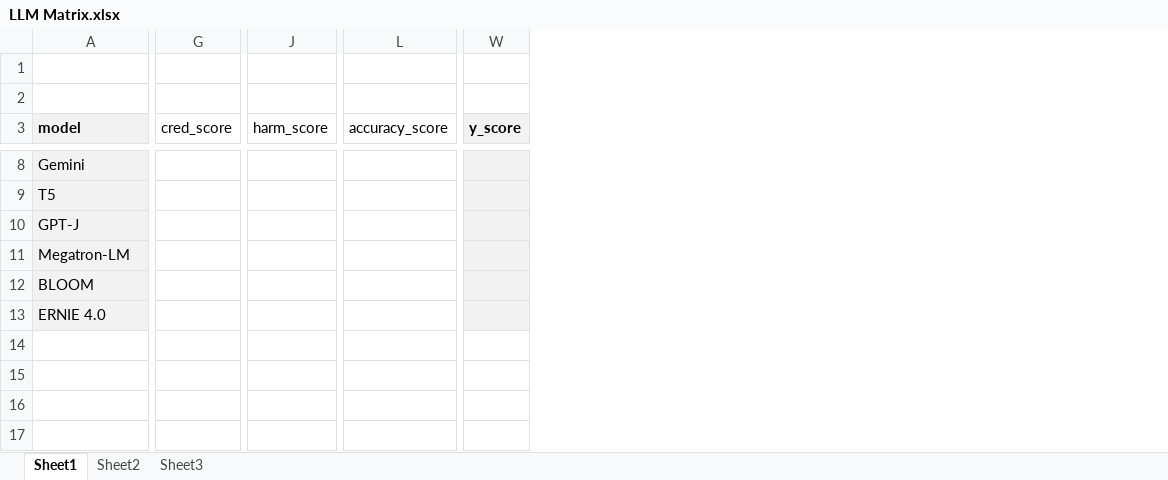
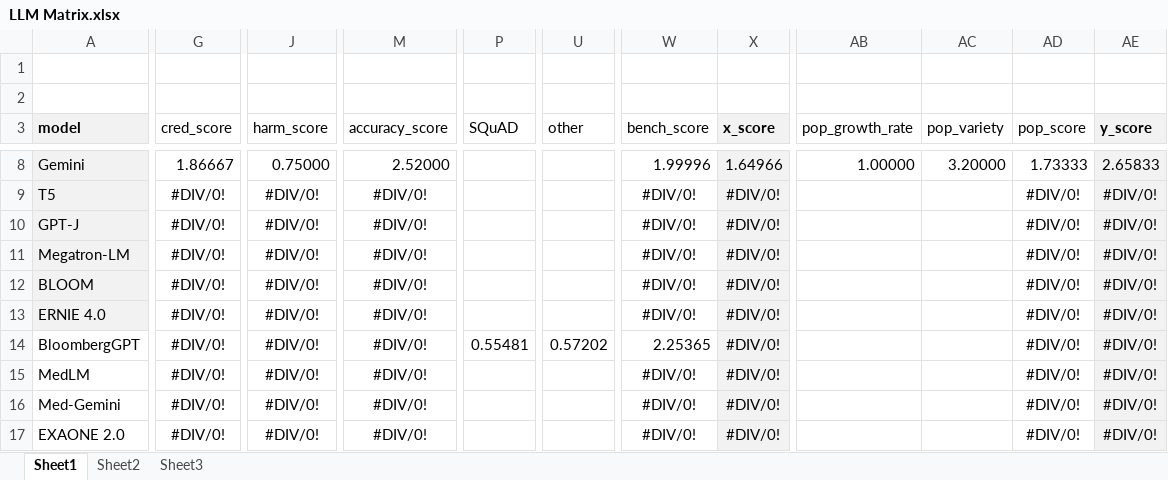
Before and after one commit to RichardLoProjects/DF_2024_wk14_HackathonJuly24, an Excel workbook: data/LLM Matrix.xlsx, sheet Sheet1, drawn as a sheet; only a part is shown, gaps mark what is left out; values as stored, in another font and other column widths than the file's, no borders; charts and pictures not drawn; removed rows and columns are numbered as before the commit, all else as after; rows hold the shown columns only; the diff covers the shown part only; the diff names each change by its address in the sheet, - before the commit and + after, or states it on an @@ line.

Commit message:
LLM Matrix Tables

```diff
--- a/data/LLM Matrix.xlsx (sheet Sheet1)
+++ b/data/LLM Matrix.xlsx (sheet Sheet1)
-column L (accuracy_score), empty
+column M (accuracy_score), rows 8-13: 2.52000 | #DIV/0! | #DIV/0! | #DIV/0! | #DIV/0! | #DIV/0!
+column P (SQuAD), empty
+column U (other), empty
+column W (bench_score), rows 8-13: 1.99996 | #DIV/0! | #DIV/0! | #DIV/0! | #DIV/0! | #DIV/0!
+column X (x_score), rows 8-13: 1.64966 | #DIV/0! | #DIV/0! | #DIV/0! | #DIV/0! | #DIV/0!
-column W (y_score), empty
+column AB (pop_growth_rate), row 8: 1.00000
+column AC (pop_variety), row 8: 3.20000
+column AD (pop_score), rows 8-13: 1.73333 | #DIV/0! | #DIV/0! | #DIV/0! | #DIV/0! | #DIV/0!
+column AE (y_score), rows 8-13: 2.65833 | #DIV/0! | #DIV/0! | #DIV/0! | #DIV/0! | #DIV/0!
-G8 (cred_score): (empty)
+G8 (cred_score): 1.86667
-J8 (harm_score): (empty)
+J8 (harm_score): 0.75000
-G9:G13 (cred_score): (empty)
+G9:G13 (cred_score): #DIV/0!
-J9:J13 (harm_score): (empty)
+J9:J13 (harm_score): #DIV/0!
+row 14: BloombergGPT | #DIV/0! | #DIV/0! | #DIV/0! | 0.55481 | 0.57202 | 2.25365 | #DIV/0! |  |  | #DIV/0! | #DIV/0!
+row 15: MedLM | #DIV/0! | #DIV/0! | #DIV/0! |  |  | #DIV/0! | #DIV/0! |  |  | #DIV/0! | #DIV/0!
+row 16: Med-Gemini | #DIV/0! | #DIV/0! | #DIV/0! |  |  | #DIV/0! | #DIV/0! |  |  | #DIV/0! | #DIV/0!
+row 17: EXAONE 2.0 | #DIV/0! | #DIV/0! | #DIV/0! |  |  | #DIV/0! | #DIV/0! |  |  | #DIV/0! | #DIV/0!
```
Also changed, not shown: 4 added columns, 3 removed columns, 29 edited cells and merged cells elsewhere in this sheet, charts or pictures, 2 other files.
